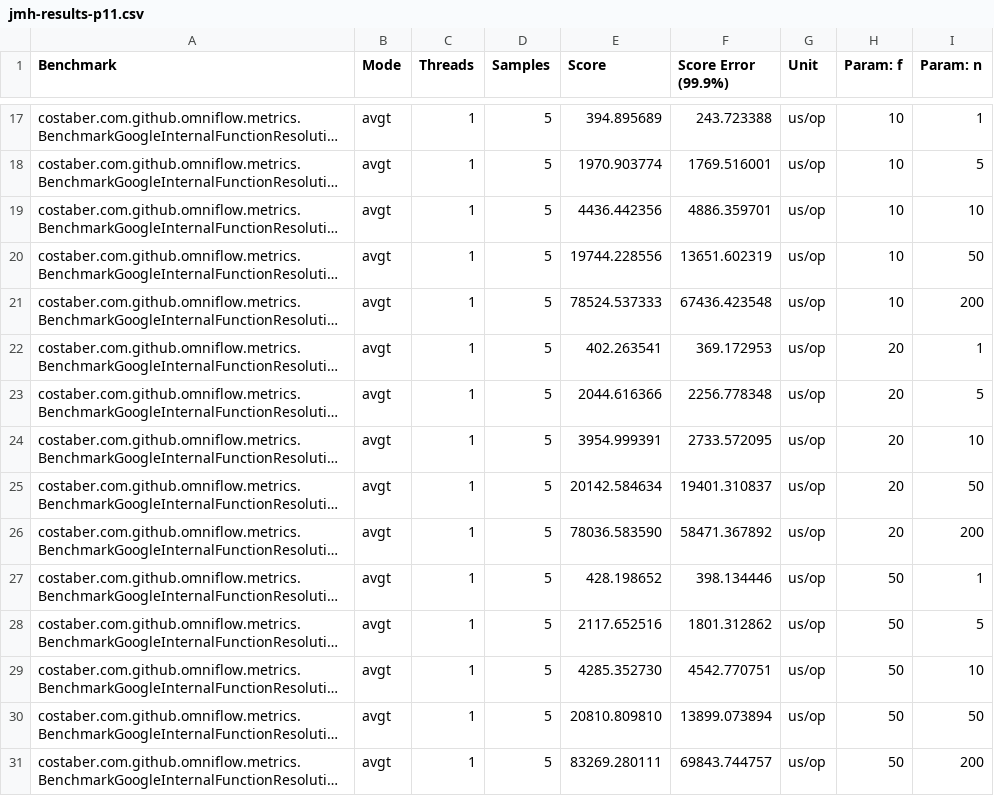
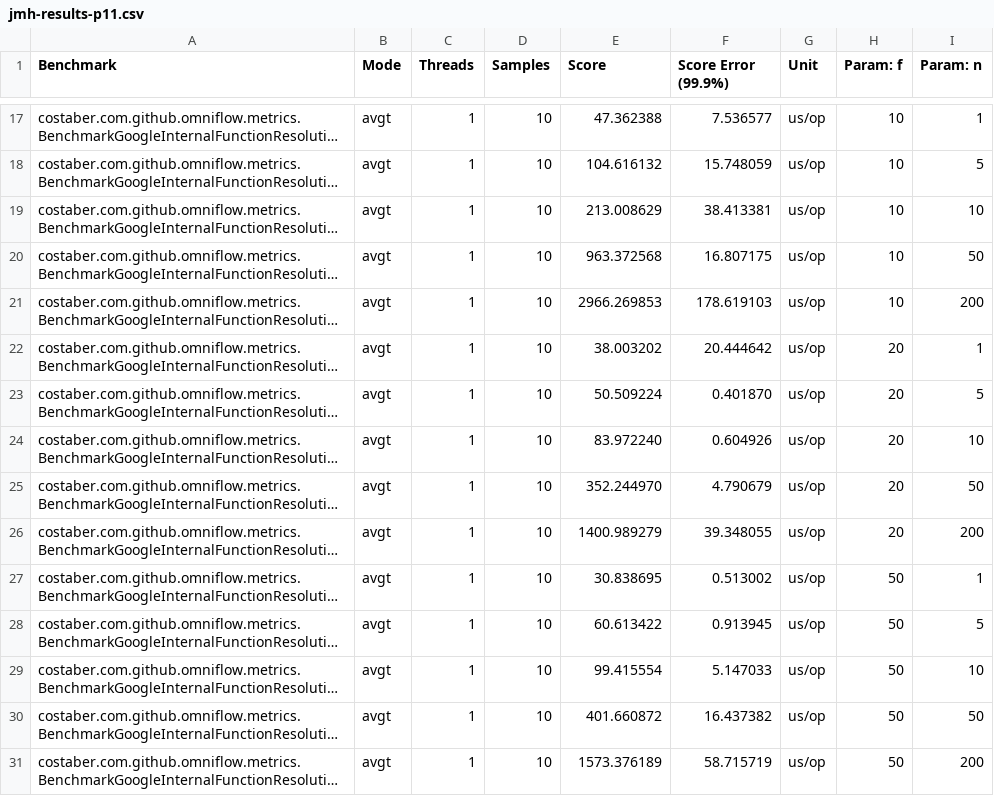
Before and after one commit to EngenheiroPedroCarvalho/ISEL-Thesis-2526, a CSV file: omni-flow-main/benchmark/results/jmh-results-p11.csv, drawn as a sheet; only a part is shown, gaps mark what is left out; long unchanged cells end in …; the diff covers the shown part only; the diff names each change by its address in the sheet, - before the commit and + after, or states it on an @@ line.

```diff
--- a/omni-flow-main/benchmark/results/jmh-results-p11.csv
+++ b/omni-flow-main/benchmark/results/jmh-results-p11.csv
-D17:D31 (Samples): 5
+D17:D31 (Samples): 10
-E17 (Score): 394.895689
+E17 (Score): 47.362388
-F17 (Score Error (99.9%)): 243.723388
+F17 (Score Error (99.9%)): 7.536577
-E18 (Score): 1970.903774
+E18 (Score): 104.616132
-F18 (Score Error (99.9%)): 1769.516001
+F18 (Score Error (99.9%)): 15.748059
-E19 (Score): 4436.442356
+E19 (Score): 213.008629
-F19 (Score Error (99.9%)): 4886.359701
+F19 (Score Error (99.9%)): 38.413381
-E20 (Score): 19744.228556
+E20 (Score): 963.372568
-F20 (Score Error (99.9%)): 13651.602319
+F20 (Score Error (99.9%)): 16.807175
-E21 (Score): 78524.537333
+E21 (Score): 2966.269853
-F21 (Score Error (99.9%)): 67436.423548
+F21 (Score Error (99.9%)): 178.619103
-E22 (Score): 402.263541
+E22 (Score): 38.003202
-F22 (Score Error (99.9%)): 369.172953
+F22 (Score Error (99.9%)): 20.444642
-E23 (Score): 2044.616366
+E23 (Score): 50.509224
-F23 (Score Error (99.9%)): 2256.778348
+F23 (Score Error (99.9%)): 0.401870
-E24 (Score): 3954.999391
+E24 (Score): 83.972240
-F24 (Score Error (99.9%)): 2733.572095
+F24 (Score Error (99.9%)): 0.604926
-E25 (Score): 20142.584634
+E25 (Score): 352.244970
-F25 (Score Error (99.9%)): 19401.310837
+F25 (Score Error (99.9%)): 4.790679
-E26 (Score): 78036.583590
+E26 (Score): 1400.989279
-F26 (Score Error (99.9%)): 58471.367892
+F26 (Score Error (99.9%)): 39.348055
-E27 (Score): 428.198652
+E27 (Score): 30.838695
-F27 (Score Error (99.9%)): 398.134446
+F27 (Score Error (99.9%)): 0.513002
-E28 (Score): 2117.652516
+E28 (Score): 60.613422
-F28 (Score Error (99.9%)): 1801.312862
+F28 (Score Error (99.9%)): 0.913945
-E29 (Score): 4285.352730
+E29 (Score): 99.415554
-F29 (Score Error (99.9%)): 4542.770751
+F29 (Score Error (99.9%)): 5.147033
-E30 (Score): 20810.809810
+E30 (Score): 401.660872
-F30 (Score Error (99.9%)): 13899.073894
+F30 (Score Error (99.9%)): 16.437382
-E31 (Score): 83269.280111
+E31 (Score): 1573.376189
-F31 (Score Error (99.9%)): 69843.744757
+F31 (Score Error (99.9%)): 58.715719
```
Also changed, not shown: 45 edited cells elsewhere in this file, omni-flow-main/benchmark/results/jmh-results-p10.csv, 31 other files.
